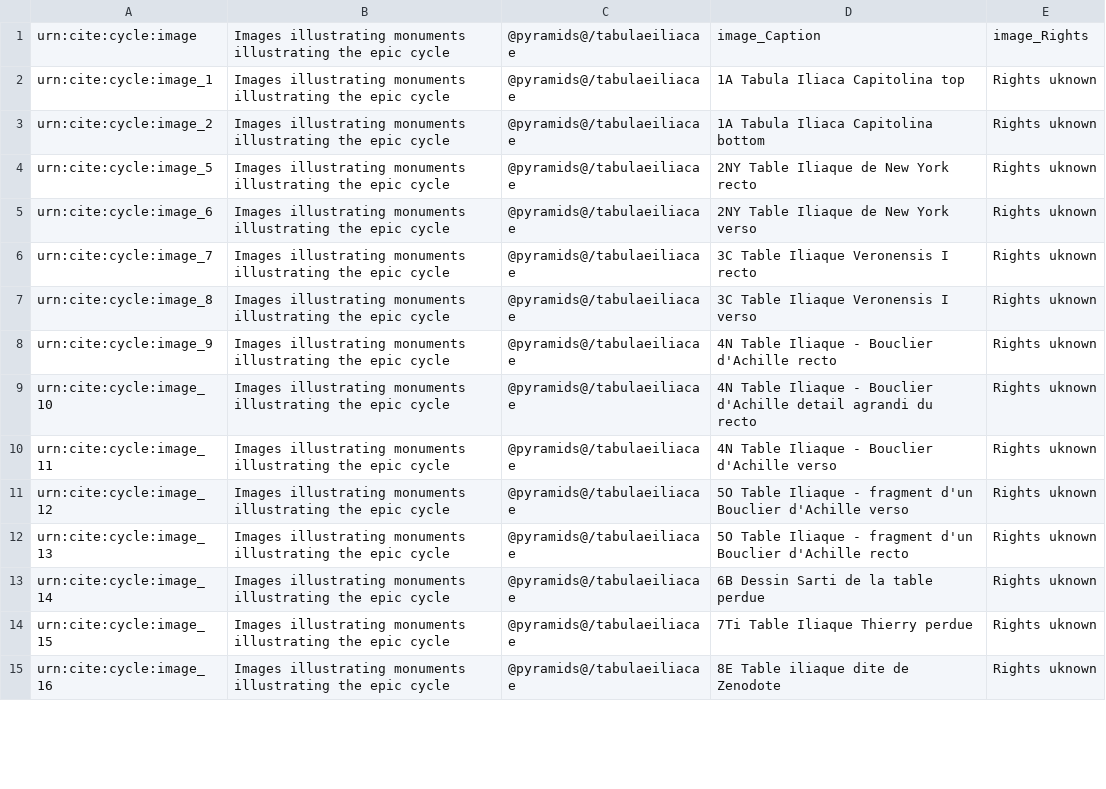
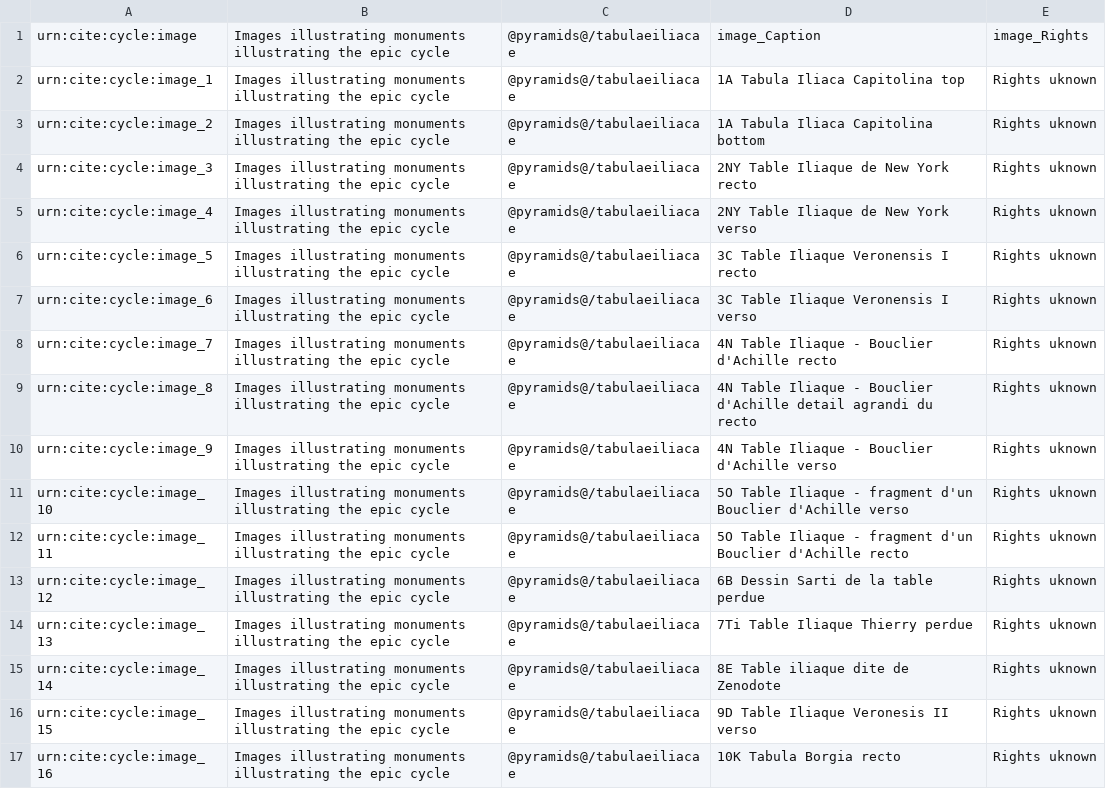
Before and after one commit to neelsmith/retelling, a CSV file: extensions-images/images.csv, drawn as a sheet; only a part is shown; the diff covers the shown part only.

Commit message:
Update images.csv
finished cataloging images

```diff
--- a/extensions-images/images.csv
+++ b/extensions-images/images.csv
@@ -3,13 +3,15 @@
 "urn:cite:cycle:image_2","Images illustrating monuments illustrating the epic cycle","@pyramids@/tabulaeiliacae",1A Tabula Iliaca Capitolina bottom,Rights uknown
-"urn:cite:cycle:image_5","Images illustrating monuments illustrating the epic cycle","@pyramids@/tabulaeiliacae",2NY Table Iliaque de New York recto,Rights uknown
-"urn:cite:cycle:image_6","Images illustrating monuments illustrating the epic cycle","@pyramids@/tabulaeiliacae",2NY Table Iliaque de New York verso,Rights uknown
-"urn:cite:cycle:image_7","Images illustrating monuments illustrating the epic cycle","@pyramids@/tabulaeiliacae",3C Table Iliaque Veronensis I recto,Rights uknown
-"urn:cite:cycle:image_8","Images illustrating monuments illustrating the epic cycle","@pyramids@/tabulaeiliacae",3C Table Iliaque Veronensis I verso,Rights uknown
-"urn:cite:cycle:image_9","Images illustrating monuments illustrating the epic cycle","@pyramids@/tabulaeiliacae",4N Table Iliaque - Bouclier d'Achille recto,Rights uknown
-"urn:cite:cycle:image_10","Images illustrating monuments illustrating the epic cycle","@pyramids@/tabulaeiliacae",4N Table Iliaque - Bouclier d'Achille detail agrandi du recto,Rights uknown
-"urn:cite:cycle:image_11","Images illustrating monuments illustrating the epic cycle","@pyramids@/tabulaeiliacae",4N Table Iliaque - Bouclier d'Achille verso,Rights uknown
-"urn:cite:cycle:image_12","Images illustrating monuments illustrating the epic cycle","@pyramids@/tabulaeiliacae",5O Table Iliaque - fragment d'un Bouclier d'Achille verso,Rights uknown
-"urn:cite:cycle:image_13","Images illustrating monuments illustrating the epic cycle","@pyramids@/tabulaeiliacae",5O Table Iliaque - fragment d'un Bouclier d'Achille recto,Rights uknown
-"urn:cite:cycle:image_14","Images illustrating monuments illustrating the epic cycle","@pyramids@/tabulaeiliacae",6B Dessin Sarti de la table perdue,Rights uknown
-"urn:cite:cycle:image_15","Images illustrating monuments illustrating the epic cycle","@pyramids@/tabulaeiliacae",7Ti Table Iliaque Thierry perdue,Rights uknown
-"urn:cite:cycle:image_16","Images illustrating monuments illustrating the epic cycle","@pyramids@/tabulaeiliacae",8E Table iliaque dite de Zenodote,Rights uknown
+"urn:cite:cycle:image_3","Images illustrating monuments illustrating the epic cycle","@pyramids@/tabulaeiliacae",2NY Table Iliaque de New York recto,Rights uknown
+"urn:cite:cycle:image_4","Images illustrating monuments illustrating the epic cycle","@pyramids@/tabulaeiliacae",2NY Table Iliaque de New York verso,Rights uknown
+"urn:cite:cycle:image_5","Images illustrating monuments illustrating the epic cycle","@pyramids@/tabulaeiliacae",3C Table Iliaque Veronensis I recto,Rights uknown
+"urn:cite:cycle:image_6","Images illustrating monuments illustrating the epic cycle","@pyramids@/tabulaeiliacae",3C Table Iliaque Veronensis I verso,Rights uknown
+"urn:cite:cycle:image_7","Images illustrating monuments illustrating the epic cycle","@pyramids@/tabulaeiliacae",4N Table Iliaque - Bouclier d'Achille recto,Rights uknown
+"urn:cite:cycle:image_8","Images illustrating monuments illustrating the epic cycle","@pyramids@/tabulaeiliacae",4N Table Iliaque - Bouclier d'Achille detail agrandi du recto,Rights uknown
+"urn:cite:cycle:image_9","Images illustrating monuments illustrating the epic cycle","@pyramids@/tabulaeiliacae",4N Table Iliaque - Bouclier d'Achille verso,Rights uknown
+"urn:cite:cycle:image_10","Images illustrating monuments illustrating the epic cycle","@pyramids@/tabulaeiliacae",5O Table Iliaque - fragment d'un Bouclier d'Achille verso,Rights uknown
+"urn:cite:cycle:image_11","Images illustrating monuments illustrating the epic cycle","@pyramids@/tabulaeiliacae",5O Table Iliaque - fragment d'un Bouclier d'Achille recto,Rights uknown
+"urn:cite:cycle:image_12","Images illustrating monuments illustrating the epic cycle","@pyramids@/tabulaeiliacae",6B Dessin Sarti de la table perdue,Rights uknown
+"urn:cite:cycle:image_13","Images illustrating monuments illustrating the epic cycle","@pyramids@/tabulaeiliacae",7Ti Table Iliaque Thierry perdue,Rights uknown
+"urn:cite:cycle:image_14","Images illustrating monuments illustrating the epic cycle","@pyramids@/tabulaeiliacae",8E Table iliaque dite de Zenodote,Rights uknown
+"urn:cite:cycle:image_15","Images illustrating monuments illustrating the epic cycle","@pyramids@/tabulaeiliacae",9D Table Iliaque Veronesis II verso,Rights uknown
+"urn:cite:cycle:image_16","Images illustrating monuments illustrating the epic cycle","@pyramids@/tabulaeiliacae",10K Tabula Borgia recto,Rights uknown
```
Also changed, not shown: 3 removed rows and 15 edited cells elsewhere in this file.
